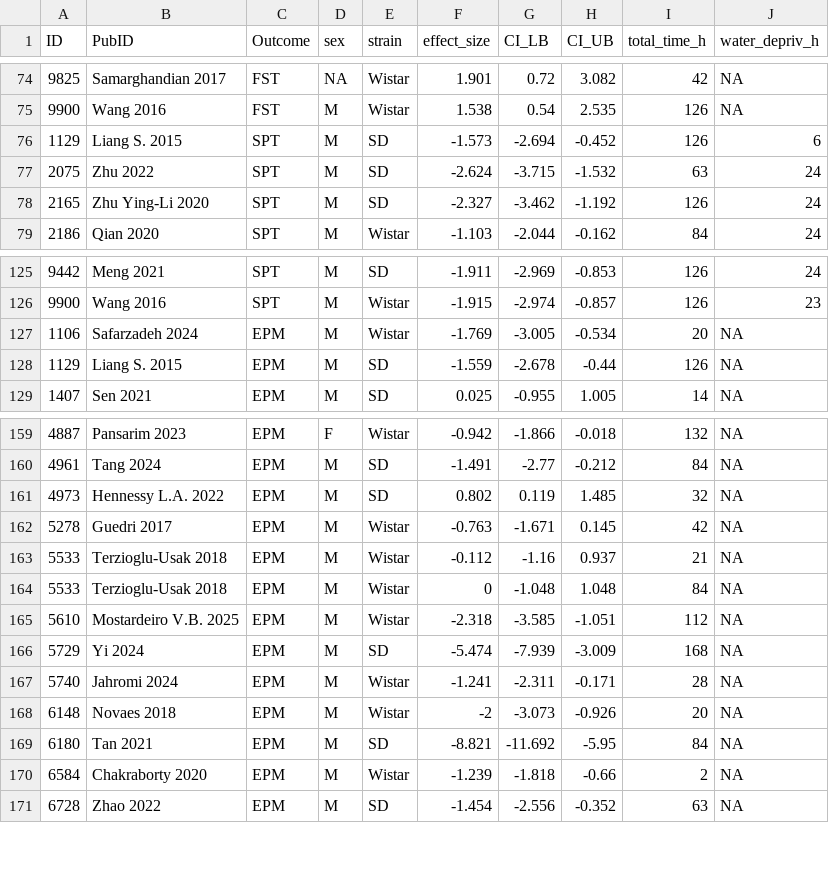
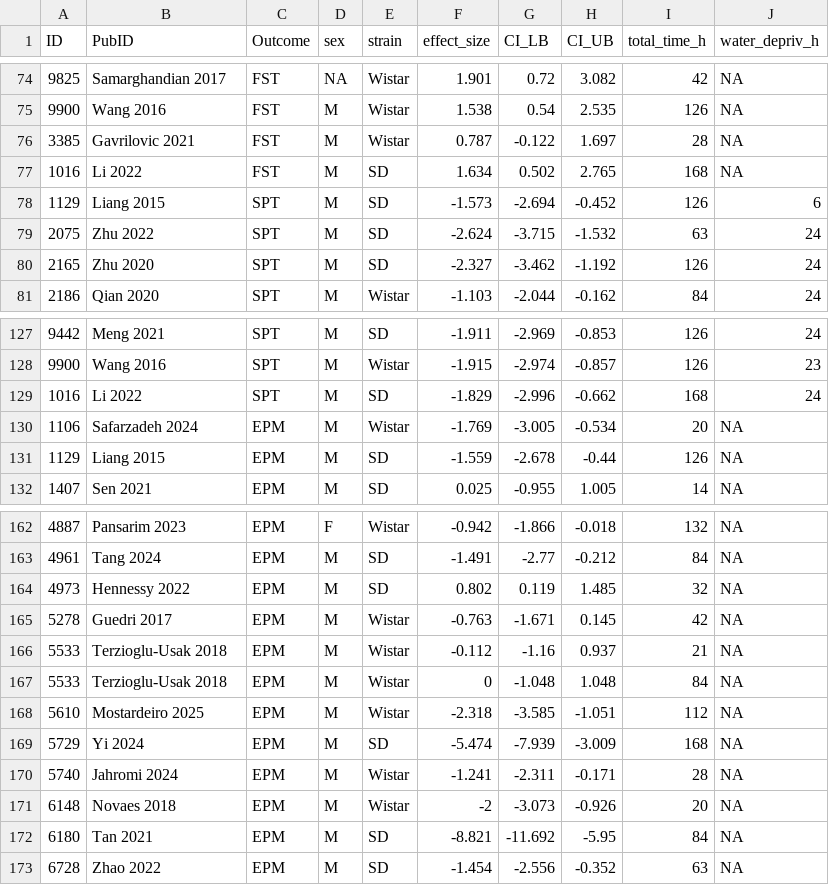
Before and after one commit to nicolaromano/Romano_Menzies_2026_CRS, a CSV file: all_effect_sizes.csv, drawn as a sheet; only a part is shown, gaps mark what is left out; the diff covers the shown part only.

```diff
--- a/all_effect_sizes.csv
+++ b/all_effect_sizes.csv
@@ -75,5 +75,7 @@
 9900,"Wang 2016","FST","M","Wistar",1.538,0.54,2.535,126,NA
-1129,"Liang S. 2015","SPT","M","SD",-1.573,-2.694,-0.452,126,6
+3385,"Gavrilovic 2021","FST","M","Wistar",0.787,-0.122,1.697,28,NA
+1016,"Li 2022","FST","M","SD",1.634,0.502,2.765,168,NA
+1129,"Liang 2015","SPT","M","SD",-1.573,-2.694,-0.452,126,6
 2075,"Zhu 2022","SPT","M","SD",-2.624,-3.715,-1.532,63,24
-2165,"Zhu Ying-Li 2020","SPT","M","SD",-2.327,-3.462,-1.192,126,24
+2165,"Zhu 2020","SPT","M","SD",-2.327,-3.462,-1.192,126,24
 2186,"Qian 2020","SPT","M","Wistar",-1.103,-2.044,-0.162,84,24
@@ -126,4 +128,5 @@
 9900,"Wang 2016","SPT","M","Wistar",-1.915,-2.974,-0.857,126,23
+1016,"Li 2022","SPT","M","SD",-1.829,-2.996,-0.662,168,24
 1106,"Safarzadeh 2024","EPM","M","Wistar",-1.769,-3.005,-0.534,20,NA
-1129,"Liang S. 2015","EPM","M","SD",-1.559,-2.678,-0.44,126,NA
+1129,"Liang 2015","EPM","M","SD",-1.559,-2.678,-0.44,126,NA
 1407,"Sen 2021","EPM","M","SD",0.025,-0.955,1.005,14,NA
@@ -160,3 +163,3 @@
 4961,"Tang 2024","EPM","M","SD",-1.491,-2.77,-0.212,84,NA
-4973,"Hennessy L.A. 2022","EPM","M","SD",0.802,0.119,1.485,32,NA
+4973,"Hennessy 2022","EPM","M","SD",0.802,0.119,1.485,32,NA
 5278,"Guedri 2017","EPM","M","Wistar",-0.763,-1.671,0.145,42,NA
@@ -164,3 +167,3 @@
 5533,"Terzioglu-Usak 2018","EPM","M","Wistar",0,-1.048,1.048,84,NA
-5610,"Mostardeiro V.B. 2025","EPM","M","Wistar",-2.318,-3.585,-1.051,112,NA
+5610,"Mostardeiro 2025","EPM","M","Wistar",-2.318,-3.585,-1.051,112,NA
 5729,"Yi 2024","EPM","M","SD",-5.474,-7.939,-3.009,168,NA
@@ -169,3 +172,2 @@
 6180,"Tan 2021","EPM","M","SD",-8.821,-11.692,-5.95,84,NA
-6584,"Chakraborty 2020","EPM","M","Wistar",-1.239,-1.818,-0.66,2,NA
 6728,"Zhao 2022","EPM","M","SD",-1.454,-2.556,-0.352,63,NA
```
Also changed, not shown: 29 edited cells elsewhere in this file, model_estimates.csv, 27 other files.
